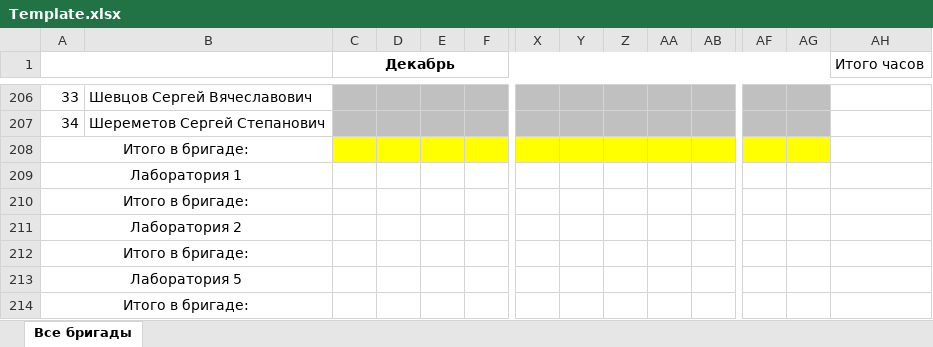
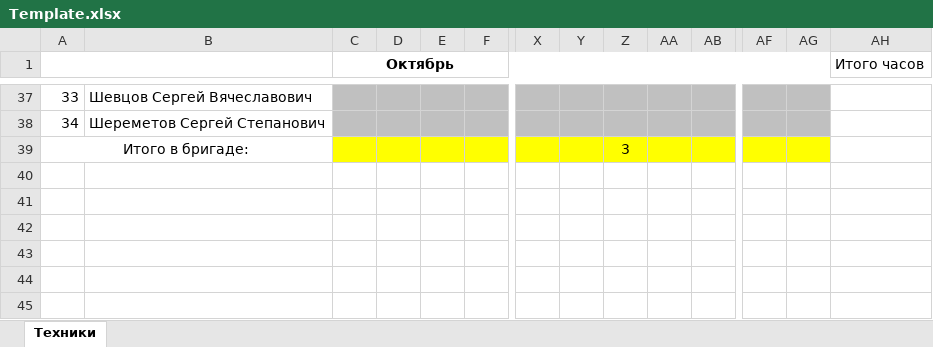
Before and after one commit to NexusNSK/BrigApp, an Excel workbook: Template.xlsx, sheet Техники, drawn as a sheet; only a part is shown, gaps mark what is left out; values as stored, in another font and other column widths than the file's, no borders; removed rows and columns are numbered as before the commit, all else as after; rows hold the shown columns only; the diff covers the shown part only; the diff names each change by its address in the sheet, - before the commit and + after, or states it on an @@ line.

```diff
--- a/Template.xlsx (sheet Техники)
+++ b/Template.xlsx (sheet Техники)
-sheet tab: Все бригады
+sheet tab: Техники
-A1:B2 merged
+A1:B2 merged
-C1: Декабрь
+C1: Октябрь
-C1:AG2 merged
+C1:AG2 merged
-AH1:AH2 merged
+AH1:AH2 merged
-Z39: (empty)
+Z39: 3
-row 209: Лаборатория 1
-row 210: Итого в бригаде:
-row 211: Лаборатория 2
-row 212: Итого в бригаде:
-row 213: Лаборатория 5
-row 214: Итого в бригаде:
```
Also changed, not shown: 1 added row, 170 removed rows, 6 edited cells, cell formats, merged cells and row numbers in column A elsewhere in this sheet, 16 other files.
